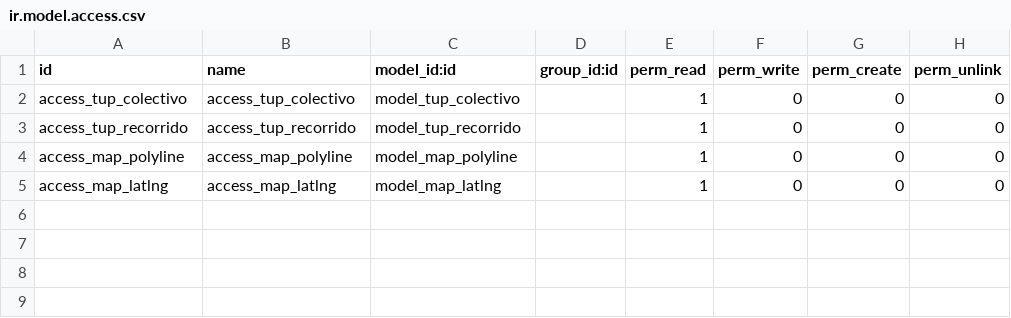
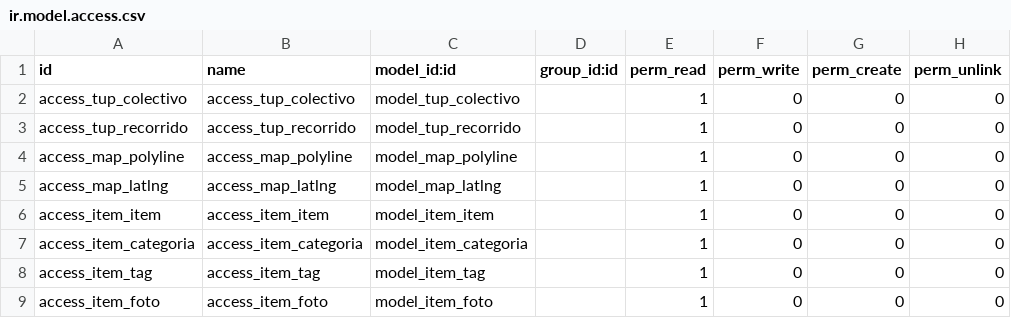
Before and after one commit to tomasdelbianco/rm-2016, a CSV file: addons/rosariomapas/security/ir.model.access.csv, drawn as a sheet.

Commit message:
[ADD] Categorías e Items

```diff
--- a/addons/rosariomapas/security/ir.model.access.csv
+++ b/addons/rosariomapas/security/ir.model.access.csv
@@ -5 +5,5 @@ access_map_polyline,access_map_polyline,model_map_polyline,,1,0,0,0
 access_map_latlng,access_map_latlng,model_map_latlng,,1,0,0,0
+access_item_item,access_item_item,model_item_item,,1,0,0,0
+access_item_categoria,access_item_categoria,model_item_categoria,,1,0,0,0
+access_item_tag,access_item_tag,model_item_tag,,1,0,0,0
+access_item_foto,access_item_foto,model_item_foto,,1,0,0,0
```
Also changed, not shown: 6 other files.
